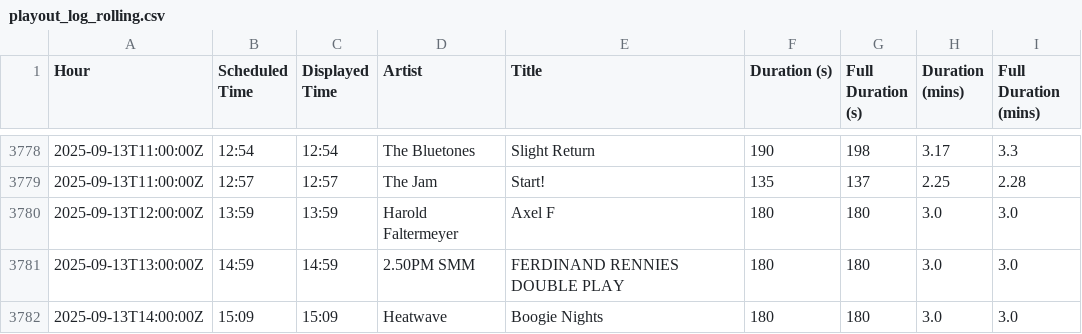
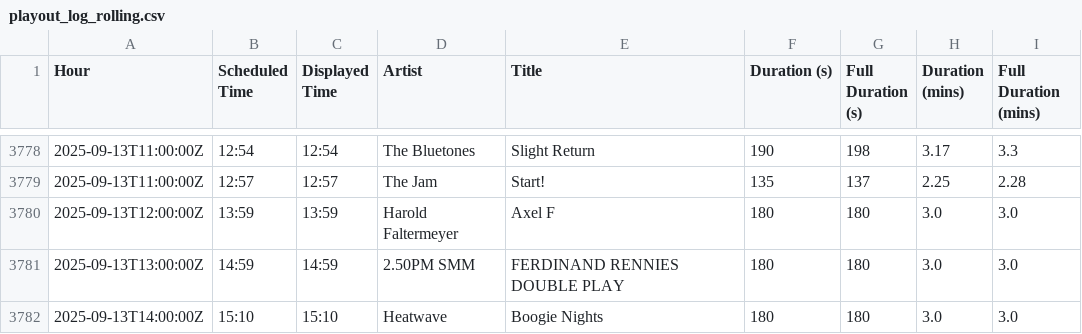
Before and after one commit to essentialradio/player, a CSV file: playout_log_rolling.csv, drawn as a sheet; only a part is shown, gaps mark what is left out.

```diff
--- a/playout_log_rolling.csv
+++ b/playout_log_rolling.csv
@@ -3781,2 +3781,2 @@ Hour,Scheduled Time,Displayed Time,Artist,Title,Duration (s),Full Duration (s),D
 2025-09-13T13:00:00Z,14:59,14:59,2.50PM SMM,FERDINAND RENNIES DOUBLE PLAY,180,180,3.0,3.0
-2025-09-13T14:00:00Z,15:09,15:09,Heatwave,Boogie Nights,180,180,3.0,3.0
+2025-09-13T14:00:00Z,15:10,15:10,Heatwave,Boogie Nights,180,180,3.0,3.0
```
Also changed, not shown: 2 other files.
